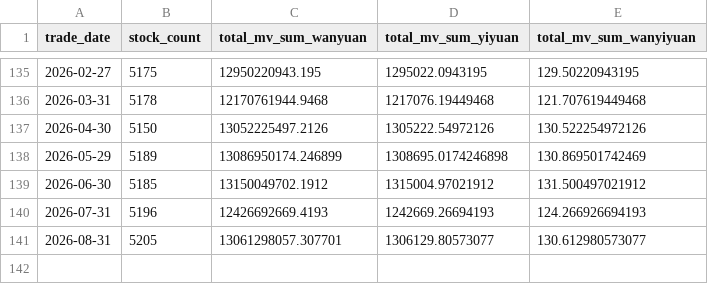
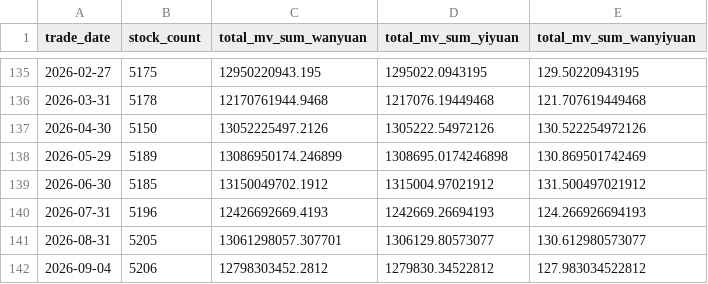
Before and after one commit to daoshihaideba/dposit_market_ratio, a CSV file: a_share_month_end_total_mv.csv, drawn as a sheet; only a part is shown, gaps mark what is left out.

```diff
--- a/a_share_month_end_total_mv.csv
+++ b/a_share_month_end_total_mv.csv
@@ -141 +141,2 @@
 2026-08-31,5205,13061298057.307701,1306129.80573077,130.612980573077
+2026-09-04,5206,12798303452.2812,1279830.34522812,127.983034522812
```
Also changed, not shown: 2 other files.
